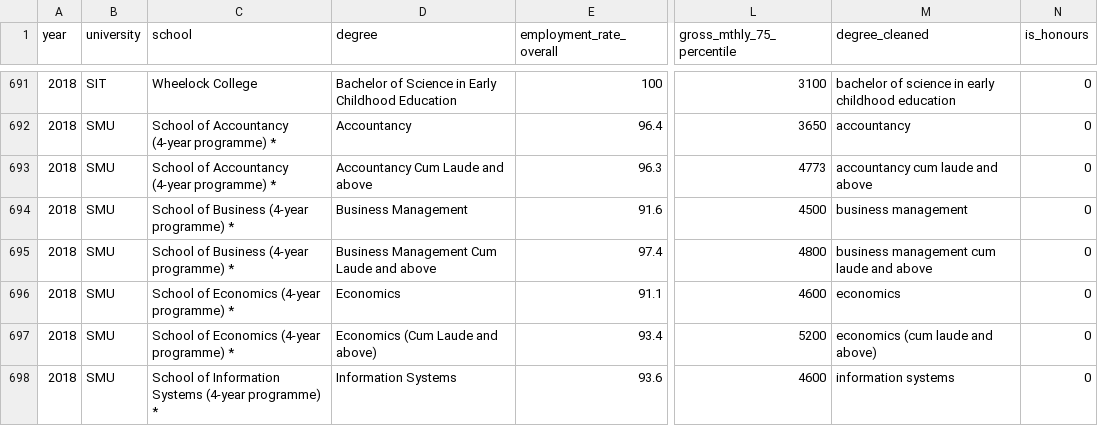
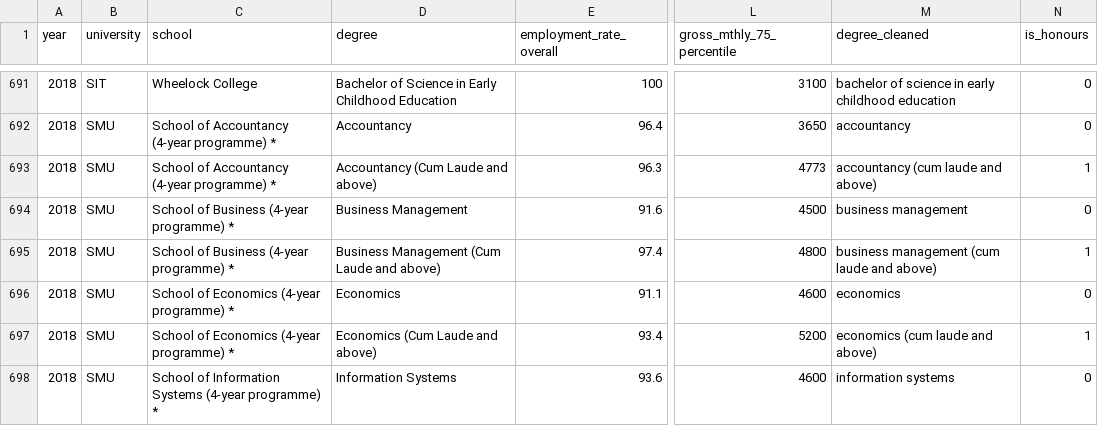
Before and after one commit to ZeInhumane/SC1015, a CSV file: poggers.csv, drawn as a sheet; only a part is shown, gaps mark what is left out; the diff covers the shown part only; the diff names each change by its address in the sheet, - before the commit and + after, or states it on an @@ line.

Commit message:
Add honours classification

```diff
--- a/poggers.csv
+++ b/poggers.csv
-D693 (degree): Accountancy Cum Laude and above
+D693 (degree): Accountancy (Cum Laude and above)
-M693 (degree_cleaned): accountancy cum laude and above
+M693 (degree_cleaned): accountancy (cum laude and above)
-N693 (is_honours): 0
+N693 (is_honours): 1
-D695 (degree): Business Management Cum Laude and above
+D695 (degree): Business Management (Cum Laude and above)
-M695 (degree_cleaned): business management cum laude and above
+M695 (degree_cleaned): business management (cum laude and above)
-N695 (is_honours): 0
+N695 (is_honours): 1
-N697 (is_honours): 0
+N697 (is_honours): 1
```
Also changed, not shown: 81 edited cells elsewhere in this file, standardized_degrees.csv, 1 other file.
